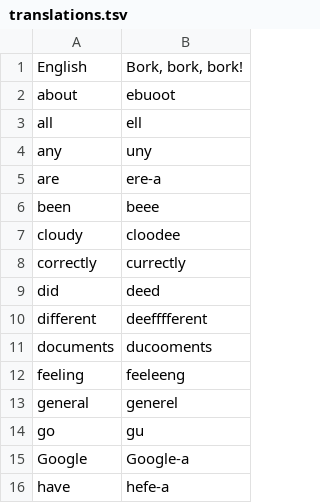
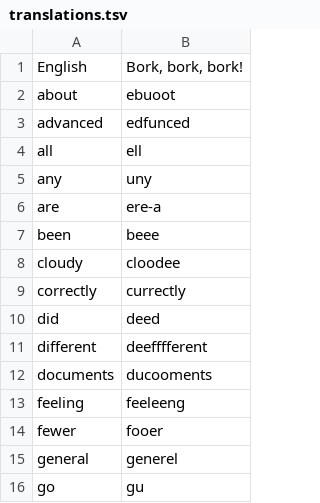
Before and after one commit to AnAlgorithm/bork-dictionary, a TSV file: translations.tsv, drawn as a sheet; only a part is shown; the shorter side is filled out with more unchanged rows.

Commit message:
Add fewer and advanced
Bork, bork!

```diff
--- a/translations.tsv
+++ b/translations.tsv
@@ -2,2 +2,3 @@ English 	Bork, bork, bork!
 about 	ebuoot
+advanced 	edfunced
 all 	ell
@@ -12,2 +13,3 @@ documents 	ducooments
 feeling 	feeleeng
+fewer 	fooer
 general 	generel
```
